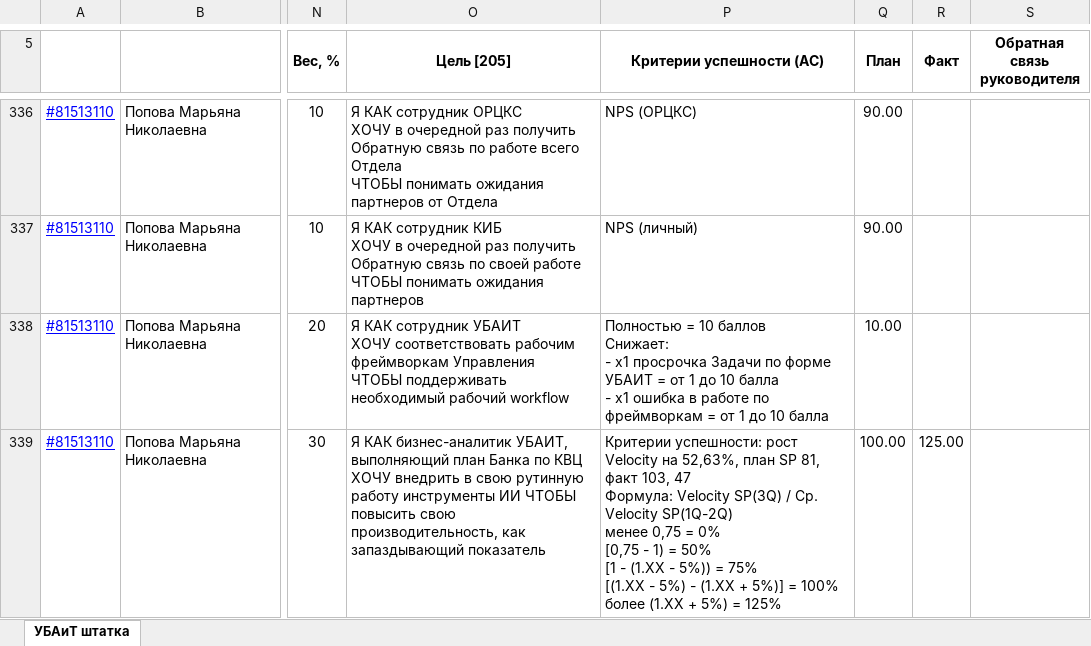
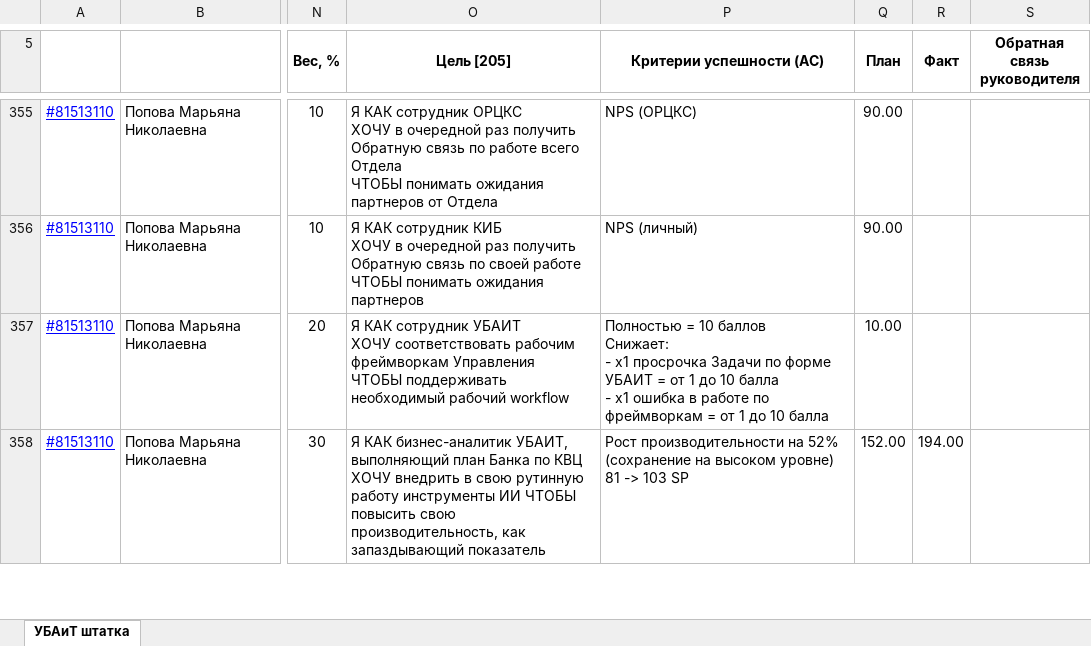
Before and after one commit to Tiffozi-ilia/AImatrix, an Excel workbook: KPI.xlsx, sheet УБАиТ штатка, drawn as a sheet; only a part is shown, gaps mark what is left out; values as stored, in another font and other column widths than the file's, no borders; addresses are those after the commit; ↵ is a line break in a cell; the diff covers the shown part only; the diff names each change by its address in the sheet, - before the commit and + after, or states it on an @@ line.

```diff
--- a/KPI.xlsx (sheet УБАиТ штатка)
+++ b/KPI.xlsx (sheet УБАиТ штатка)
-P358 (Критерии успешности (AC)): Критерии успешности: рост Velocity на 52,63%, план SP 81, факт 103, 47 ↵ Формула: Velocity SP(3Q) / Ср. Velocity SP(1Q-2Q) ↵ менее 0,75 = 0% ↵ [0,75 - 1) = 50% ↵ [1 - (1.XX - 5%)) = 75% ↵ [(1.XX - 5%) - (1.XX + 5%)] = 100% ↵ более (1.XX + 5%) = 125%
+P358 (Критерии успешности (AC)): Рост производительности на 52% (сохранение на высоком уровне) ↵ 81 -> 103 SP
-Q358 (План): 100.00
+Q358 (План): 152.00
-R358 (Факт): 125.00
+R358 (Факт): 194.00
```
Also changed, not shown: 7 added rows, 4 removed rows, 19 moved rows and 93 edited cells elsewhere in this sheet.
